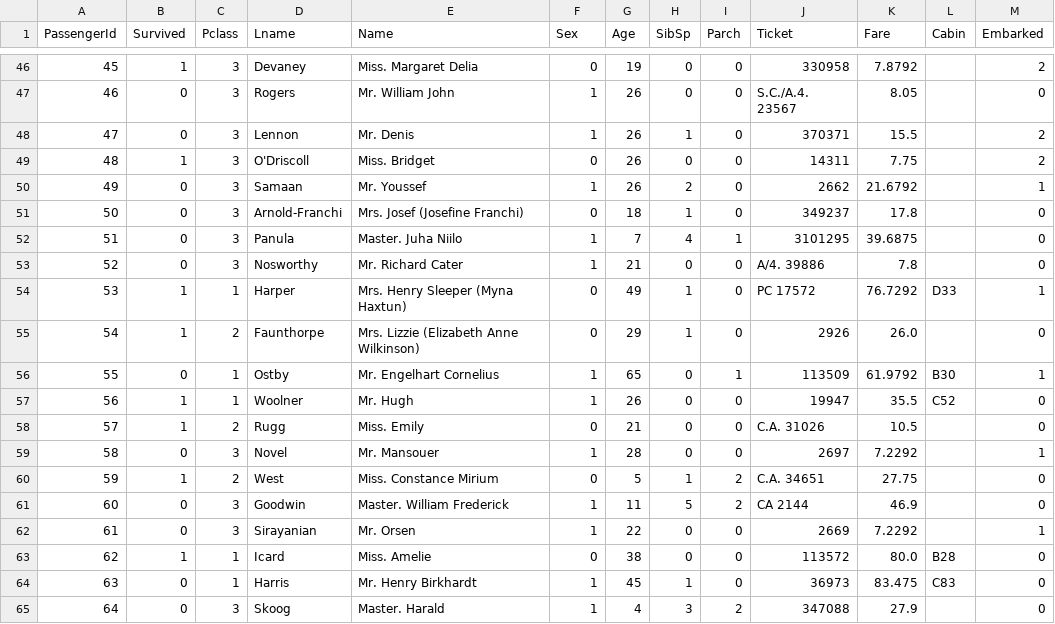
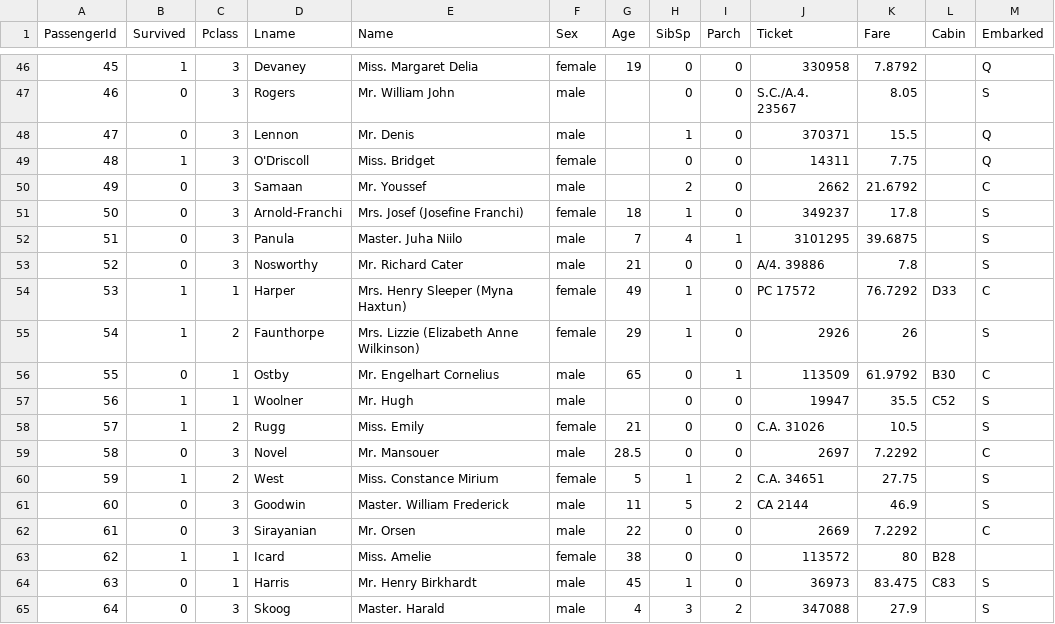
Before and after one commit to NeuralProg/Exo_Titanic, a CSV file: train.csv, drawn as a sheet; only a part is shown, gaps mark what is left out; the diff covers the shown part only.

```diff
--- a/train.csv
+++ b/train.csv
@@ -46,20 +46,20 @@ PassengerId;Survived;Pclass;Lname;Name;Sex;Age;SibSp;Parch;Ticket;Fare;Cabin;Emb
-45;1;3;Devaney; Miss. Margaret Delia;0;19;0;0;330958;7.8792;;2
-46;0;3;Rogers; Mr. William John;1;26;0;0;S.C./A.4. 23567;8.05;;0
-47;0;3;Lennon; Mr. Denis;1;26;1;0;370371;15.5;;2
-48;1;3;O'Driscoll; Miss. Bridget;0;26;0;0;14311;7.75;;2
-49;0;3;Samaan; Mr. Youssef;1;26;2;0;2662;21.6792;;1
-50;0;3;Arnold-Franchi; Mrs. Josef (Josefine Franchi);0;18;1;0;349237;17.8;;0
-51;0;3;Panula; Master. Juha Niilo;1;7;4;1;3101295;39.6875;;0
-52;0;3;Nosworthy; Mr. Richard Cater;1;21;0;0;A/4. 39886;7.8;;0
-53;1;1;Harper; Mrs. Henry Sleeper (Myna Haxtun);0;49;1;0;PC 17572;76.7292;D33;1
-54;1;2;Faunthorpe; Mrs. Lizzie (Elizabeth Anne Wilkinson);0;29;1;0;2926;26.0;;0
-55;0;1;Ostby; Mr. Engelhart Cornelius;1;65;0;1;113509;61.9792;B30;1
-56;1;1;Woolner; Mr. Hugh;1;26;0;0;19947;35.5;C52;0
-57;1;2;Rugg; Miss. Emily;0;21;0;0;C.A. 31026;10.5;;0
-58;0;3;Novel; Mr. Mansouer;1;28;0;0;2697;7.2292;;1
-59;1;2;West; Miss. Constance Mirium;0;5;1;2;C.A. 34651;27.75;;0
-60;0;3;Goodwin; Master. William Frederick;1;11;5;2;CA 2144;46.9;;0
-61;0;3;Sirayanian; Mr. Orsen;1;22;0;0;2669;7.2292;;1
-62;1;1;Icard; Miss. Amelie;0;38;0;0;113572;80.0;B28;0
-63;0;1;Harris; Mr. Henry Birkhardt;1;45;1;0;36973;83.475;C83;0
-64;0;3;Skoog; Master. Harald;1;4;3;2;347088;27.9;;0
+45;1;3;Devaney; Miss. Margaret Delia;female;19;0;0;330958;7.8792;;Q
+46;0;3;Rogers; Mr. William John;male;;0;0;S.C./A.4. 23567;8.05;;S
+47;0;3;Lennon; Mr. Denis;male;;1;0;370371;15.5;;Q
+48;1;3;O'Driscoll; Miss. Bridget;female;;0;0;14311;7.75;;Q
+49;0;3;Samaan; Mr. Youssef;male;;2;0;2662;21.6792;;C
+50;0;3;Arnold-Franchi; Mrs. Josef (Josefine Franchi);female;18;1;0;349237;17.8;;S
+51;0;3;Panula; Master. Juha Niilo;male;7;4;1;3101295;39.6875;;S
+52;0;3;Nosworthy; Mr. Richard Cater;male;21;0;0;A/4. 39886;7.8;;S
+53;1;1;Harper; Mrs. Henry Sleeper (Myna Haxtun);female;49;1;0;PC 17572;76.7292;D33;C
+54;1;2;Faunthorpe; Mrs. Lizzie (Elizabeth Anne Wilkinson);female;29;1;0;2926;26;;S
+55;0;1;Ostby; Mr. Engelhart Cornelius;male;65;0;1;113509;61.9792;B30;C
+56;1;1;Woolner; Mr. Hugh;male;;0;0;19947;35.5;C52;S
+57;1;2;Rugg; Miss. Emily;female;21;0;0;C.A. 31026;10.5;;S
+58;0;3;Novel; Mr. Mansouer;male;28.5;0;0;2697;7.2292;;C
+59;1;2;West; Miss. Constance Mirium;female;5;1;2;C.A. 34651;27.75;;S
+60;0;3;Goodwin; Master. William Frederick;male;11;5;2;CA 2144;46.9;;S
+61;0;3;Sirayanian; Mr. Orsen;male;22;0;0;2669;7.2292;;C
+62;1;1;Icard; Miss. Amelie;female;38;0;0;113572;80;B28;
+63;0;1;Harris; Mr. Henry Birkhardt;male;45;1;0;36973;83.475;C83;S
+64;0;3;Skoog; Master. Harald;male;4;3;2;347088;27.9;;S
```
Also changed, not shown: 139 edited cells elsewhere in this file, test.csv, 5 other files.
